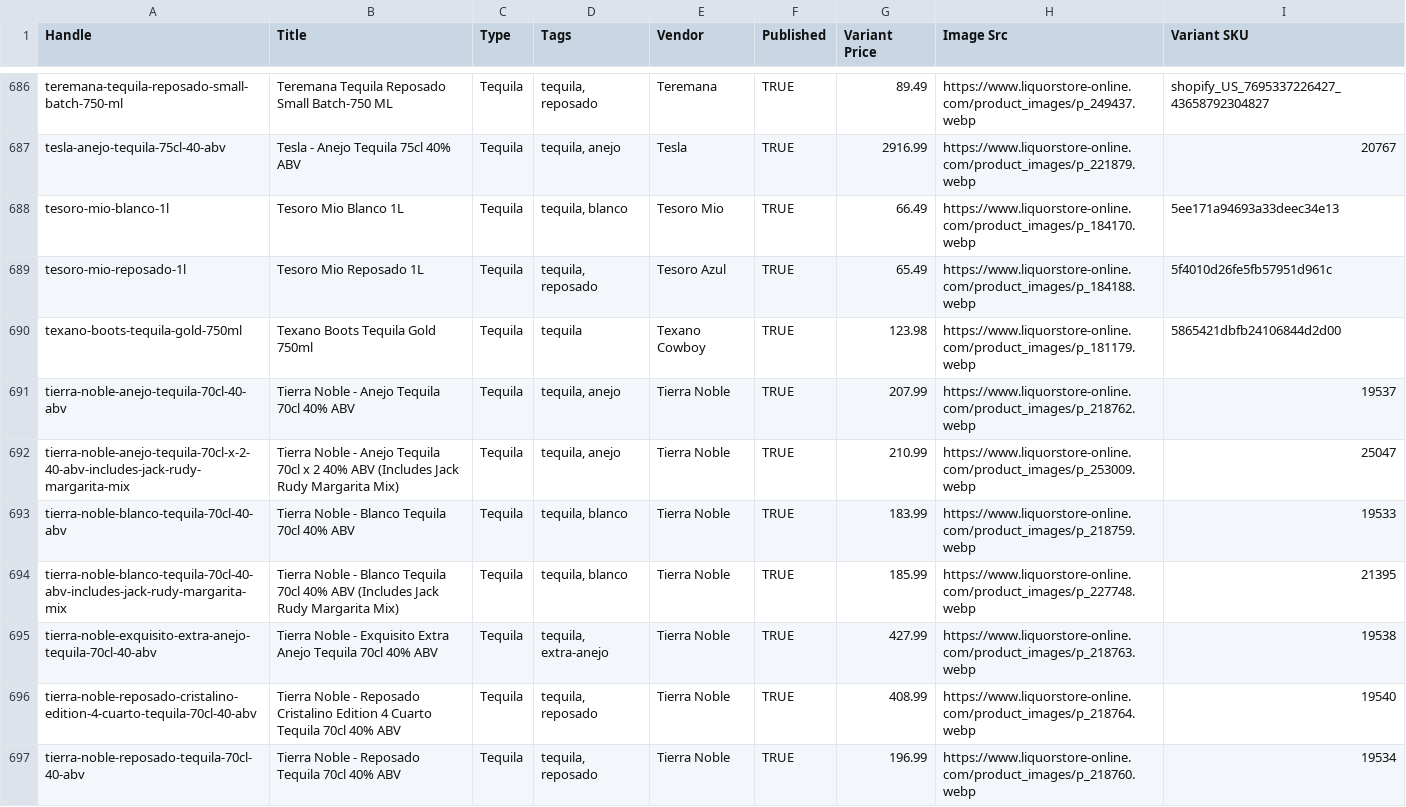
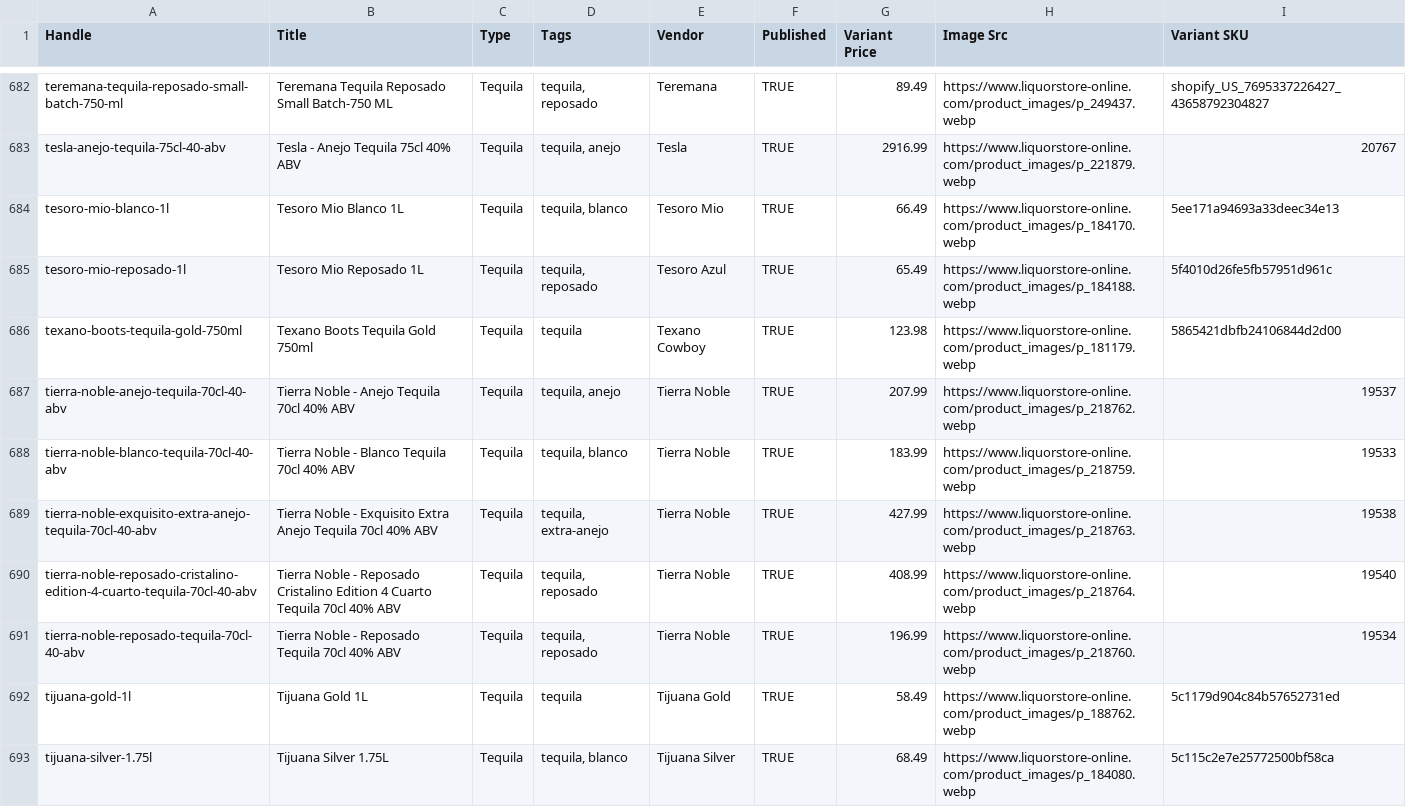
Before and after one commit to Njawnson/tequila-shopify-sync, a CSV file: output/matrixify_update.csv, drawn as a sheet; only a part is shown, gaps mark what is left out; the shorter side is filled out with more unchanged rows; the diff covers the shown part only.

```diff
--- a/output/matrixify_update.csv
+++ b/output/matrixify_update.csv
@@ -691,5 +687,3 @@ texano-boots-tequila-gold-750ml,Texano Boots Tequila Gold 750ml,Tequila,tequila,
 tierra-noble-anejo-tequila-70cl-40-abv,Tierra Noble - Anejo Tequila 70cl 40% ABV,Tequila,"tequila, anejo",Tierra Noble,TRUE,207.99,https://www.liquorstore-online.com/product_images/p_218762.webp,19537
-tierra-noble-anejo-tequila-70cl-x-2-40-abv-includes-jack-rudy-margarita-mix,Tierra Noble - Anejo Tequila 70cl x 2 40% ABV (Includes Jack Rudy Margarita Mix),Tequila,"tequila, anejo",Tierra Noble,TRUE,210.99,https://www.liquorstore-online.com/product_images/p_253009.webp,25047
 tierra-noble-blanco-tequila-70cl-40-abv,Tierra Noble - Blanco Tequila 70cl 40% ABV,Tequila,"tequila, blanco",Tierra Noble,TRUE,183.99,https://www.liquorstore-online.com/product_images/p_218759.webp,19533
-tierra-noble-blanco-tequila-70cl-40-abv-includes-jack-rudy-margarita-mix,Tierra Noble - Blanco Tequila 70cl 40% ABV (Includes Jack Rudy Margarita Mix),Tequila,"tequila, blanco",Tierra Noble,TRUE,185.99,https://www.liquorstore-online.com/product_images/p_227748.webp,21395
 tierra-noble-exquisito-extra-anejo-tequila-70cl-40-abv,Tierra Noble - Exquisito Extra Anejo Tequila 70cl 40% ABV,Tequila,"tequila, extra-anejo",Tierra Noble,TRUE,427.99,https://www.liquorstore-online.com/product_images/p_218763.webp,19538
```
Also changed, not shown: 5 removed rows and 4 edited cells elsewhere in this file, 1 other file.
